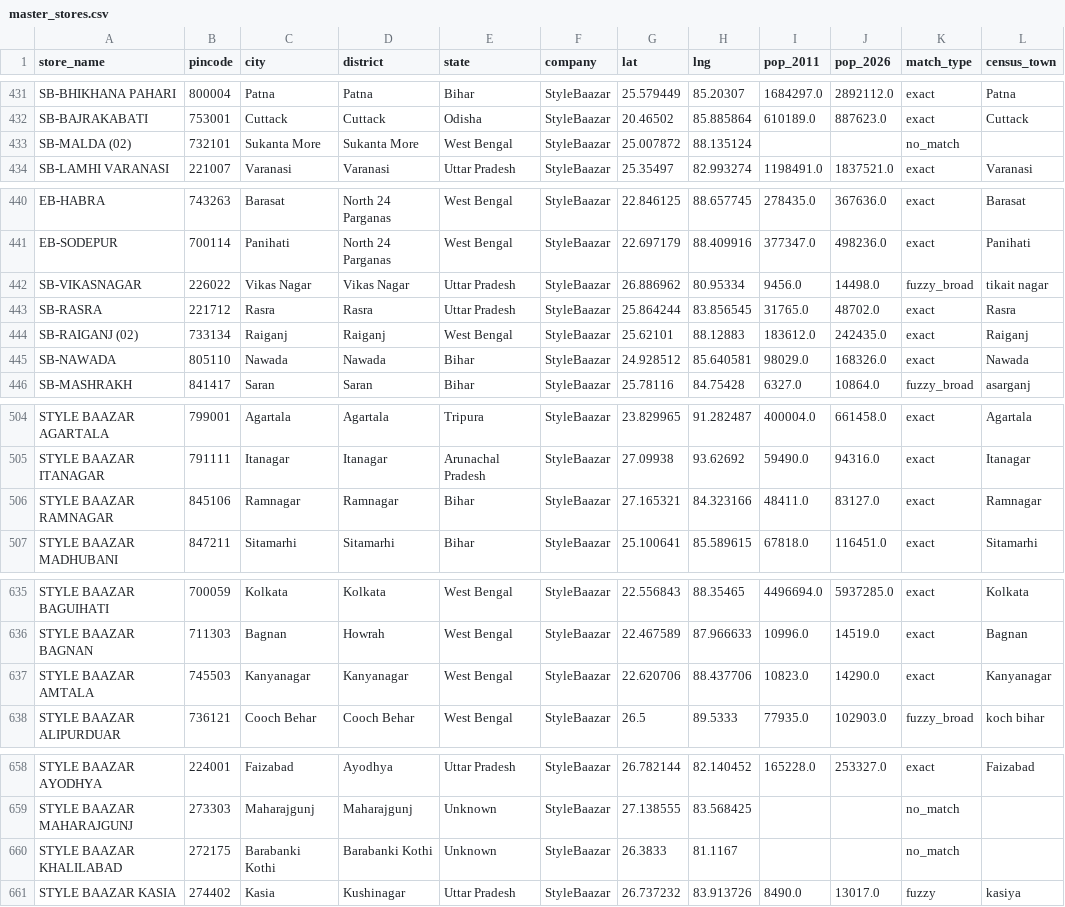
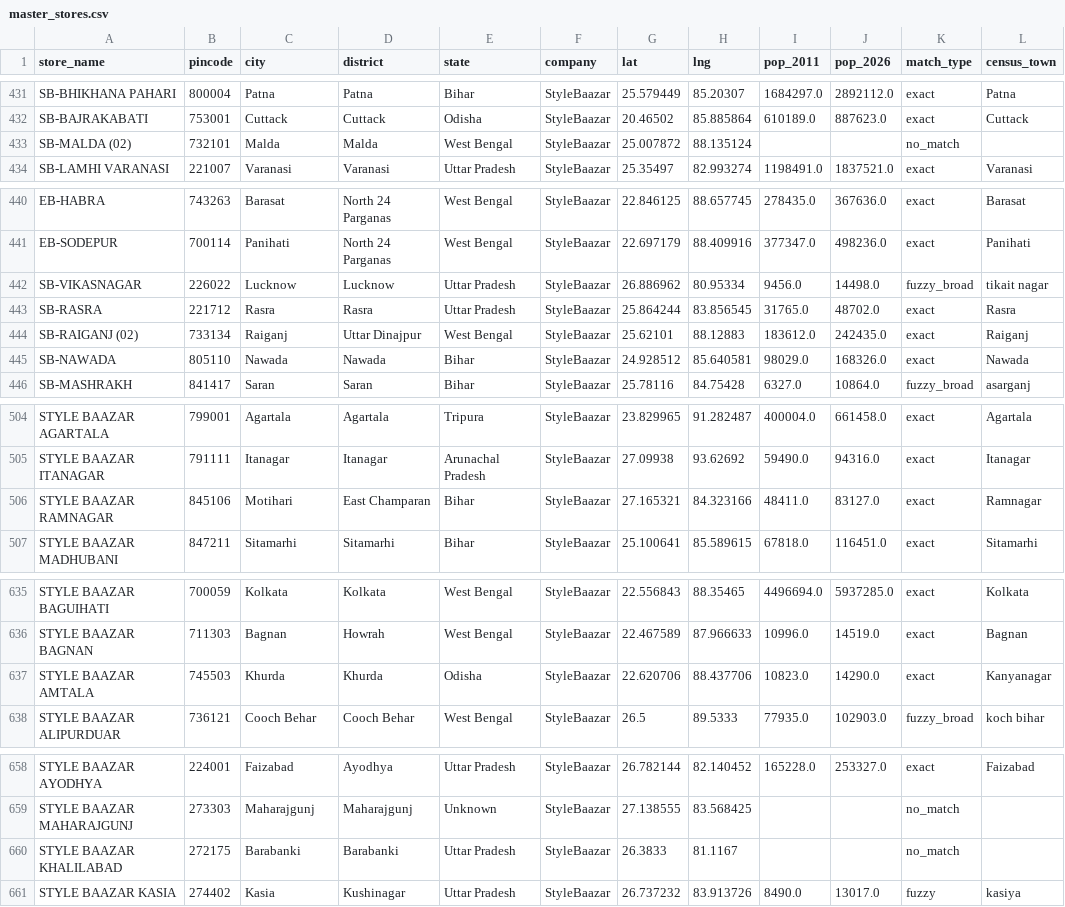
Before and after one commit to yashk812/retail-expansion-intel, a CSV file: master_stores.csv, drawn as a sheet; only a part is shown, gaps mark what is left out; the diff covers the shown part only; the diff names each change by its address in the sheet, - before the commit and + after, or states it on an @@ line.

Commit message:
DQ: fix messy districts, city fragments; add Census 2026 pop + PS ratio to master

```diff
--- a/master_stores.csv
+++ b/master_stores.csv
-C433 (city): Sukanta More
+C433 (city): Malda
-D433 (district): Sukanta More
+D433 (district): Malda
-C442 (city): Vikas Nagar
+C442 (city): Lucknow
-D442 (district): Vikas Nagar
+D442 (district): Lucknow
-D444 (district): Raiganj
+D444 (district): Uttar Dinajpur
-C506 (city): Ramnagar
+C506 (city): Motihari
-D506 (district): Ramnagar
+D506 (district): East Champaran
-C637 (city): Kanyanagar
+C637 (city): Khurda
-D637 (district): Kanyanagar
+D637 (district): Khurda
-E637 (state): West Bengal
+E637 (state): Odisha
-C660 (city): Barabanki Kothi
+C660 (city): Barabanki
-D660 (district): Barabanki Kothi
+D660 (district): Barabanki
-E660 (state): Unknown
+E660 (state): Uttar Pradesh
```
Also changed, not shown: 18 edited cells elsewhere in this file.
